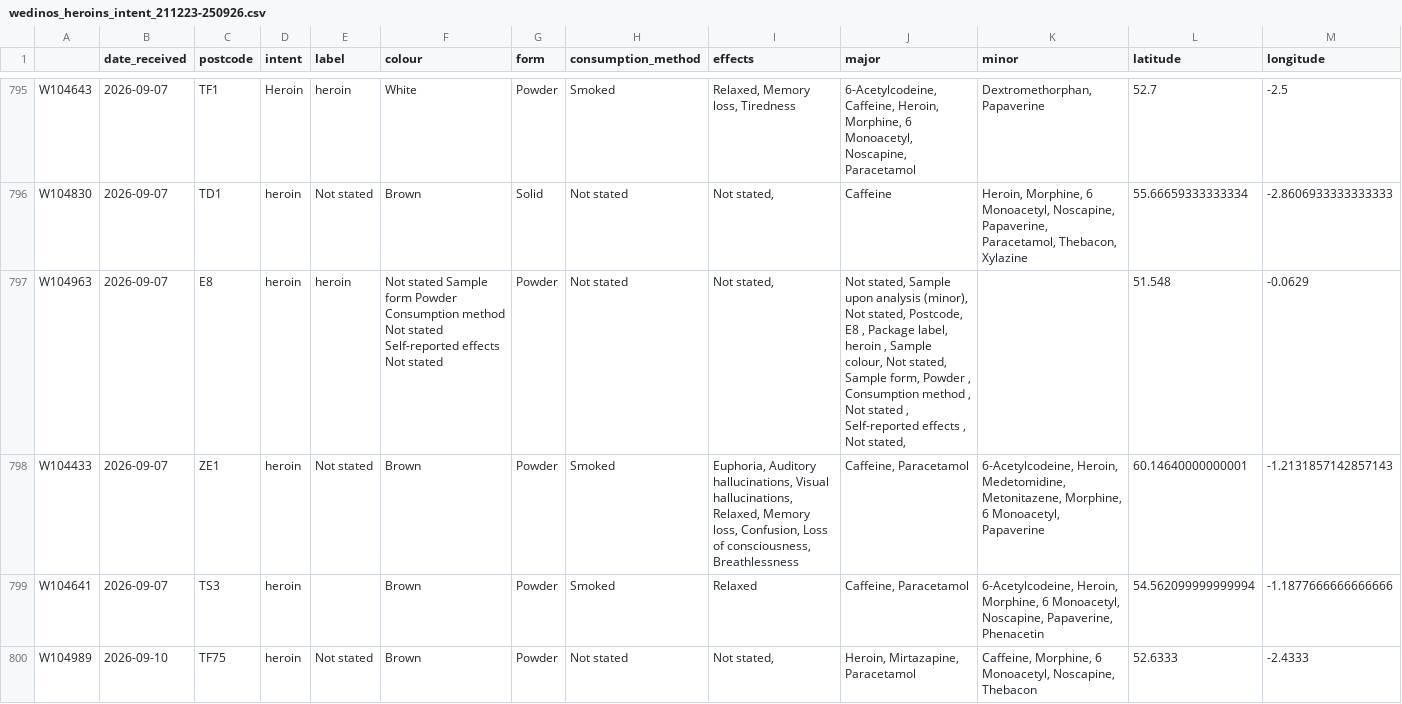
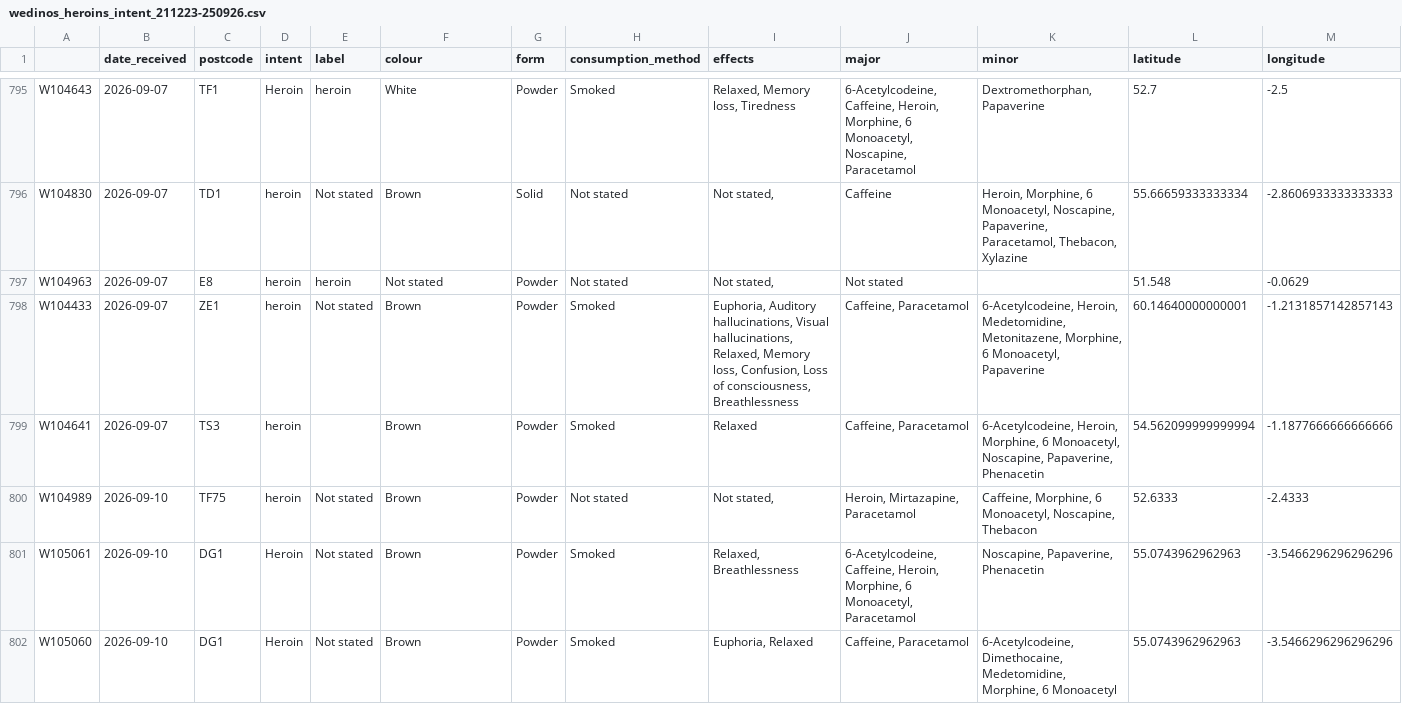
Before and after one commit to Benzo-Research-Project/NitazeneMap, a CSV file: data/wedinos_heroins_intent_211223-250926.csv, drawn as a sheet; only a part is shown, gaps mark what is left out; the shorter side is filled out with more unchanged rows.

```diff
--- a/data/wedinos_heroins_intent_211223-250926.csv
+++ b/data/wedinos_heroins_intent_211223-250926.csv
@@ -796,3 +796,3 @@ W104643,2026-09-07,TF1,Heroin,heroin,White,Powder,Smoked,"Relaxed, Memory loss,
 W104830,2026-09-07,TD1,heroin,Not stated,Brown,Solid,Not stated,"Not stated,  ",Caffeine,"Heroin, Morphine, 6 Monoacetyl, Noscapine, Papaverine, Paracetamol, Thebacon, Xylazine",55.66659333333334,-2.8606933333333333
-W104963,2026-09-07,E8,heroin,heroin,Not stated Sample form Powder Consumption method Not stated Self-reported effects Not stated,Powder,Not stated,"Not stated,  ","Not stated, Sample upon analysis (minor), Not stated, Postcode,                 E8              , Package label,             heroin          , Sample colour, Not stated, Sample form,             Powder          , Consumption method          ,             Not stated          , Self-reported effects          , Not stated,  ",,51.548,-0.0629
+W104963,2026-09-07,E8,heroin,heroin,Not stated,Powder,Not stated,"Not stated,  ",Not stated,,51.548,-0.0629
 W104433,2026-09-07,ZE1,heroin,Not stated,Brown,Powder,Smoked,"Euphoria, Auditory hallucinations, Visual hallucinations, Relaxed, Memory loss, Confusion, Loss of consciousness, Breathlessness","Caffeine, Paracetamol","6-Acetylcodeine, Heroin, Medetomidine, Metonitazene, Morphine, 6 Monoacetyl, Papaverine",60.14640000000001,-1.2131857142857143
```
Also changed, not shown: data/drugmapdata/wedinos_benzos_intent.csv, data/drugmapdata/wedinos_heroins_intent.csv, 4 other files.
